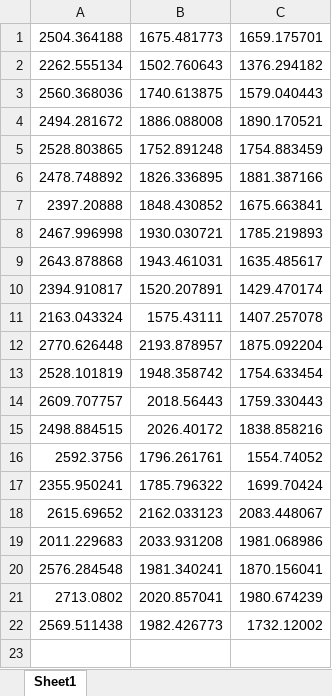
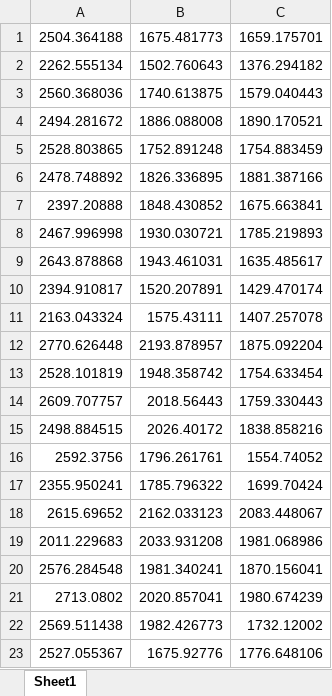
Before and after one commit to FayyazA/bioreactor-kinetic-analysis, an Excel workbook: AIC9parameters_hptoolbox_moredata.xlsx, sheet Sheet1, drawn as a sheet; values as stored, in another font and other column widths than the file's, no borders; the diff names each change by its address in the sheet, - before the commit and + after, or states it on an @@ line.

```diff
--- a/AIC9parameters_hptoolbox_moredata.xlsx (sheet Sheet1)
+++ b/AIC9parameters_hptoolbox_moredata.xlsx (sheet Sheet1)
+row 23: 2527.055367 | 1675.92776 | 1776.648106
```
Also changed, not shown: Lacex_summary_hptoolbox_moredata.xlsx, 26 other files.
